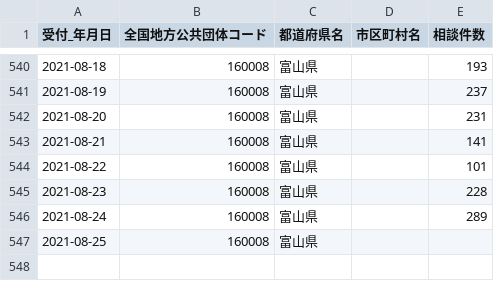
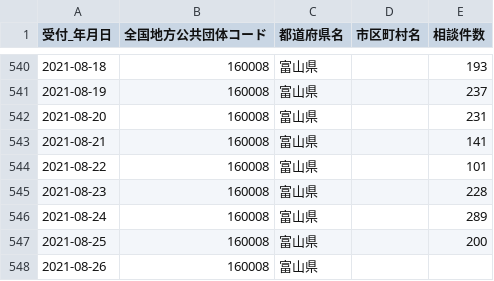
Before and after one commit to terachan0117/covid19-toyama-opendata, a CSV file: data/160008_toyama_covid19_call_center.csv, drawn as a sheet; only a part is shown, gaps mark what is left out.

```diff
--- a/data/160008_toyama_covid19_call_center.csv
+++ b/data/160008_toyama_covid19_call_center.csv
@@ -546,2 +546,3 @@
 2021-08-24,160008,富山県,,289
-2021-08-25,160008,富山県,,
+2021-08-25,160008,富山県,,200
+2021-08-26,160008,富山県,,
```
Also changed, not shown: data/160008_toyama_covid19_antigen_test_people.csv, data/160008_toyama_covid19_confirm_negative.csv, 7 other files.
